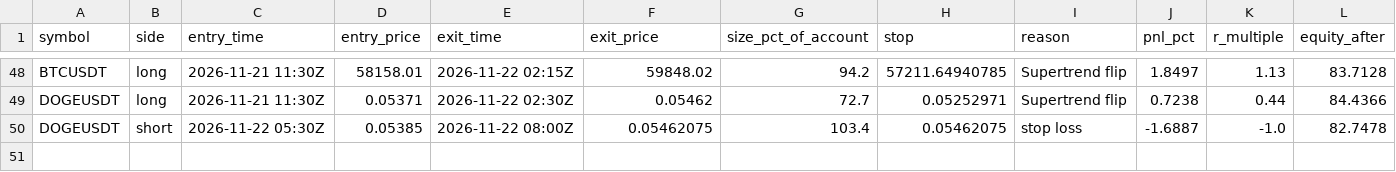
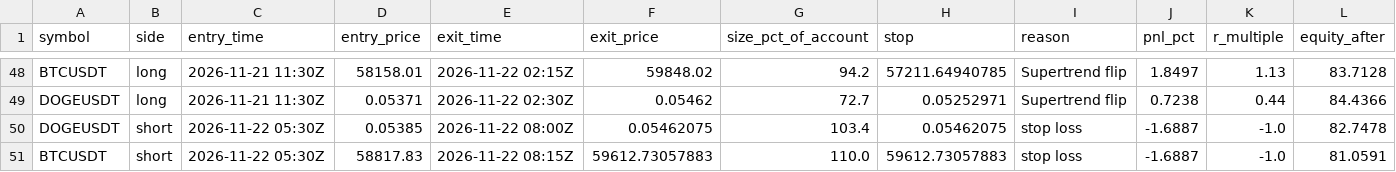
Before and after one commit to d4gh9jzy4p-arch/dema-supertrend-paper, a CSV file: trades.csv, drawn as a sheet; only a part is shown, gaps mark what is left out; the diff names each change by its address in the sheet, - before the commit and + after, or states it on an @@ line.

```diff
--- a/trades.csv
+++ b/trades.csv
+row 51: BTCUSDT | short | 2026-11-22 05:30Z | 58817.83 | 2026-11-22 08:15Z | 59612.73057883 | 110.0 | 59612.73057883 | stop loss | -1.6887 | -1.0 | 81.0591
```
Also changed, not shown: 7 other files.
